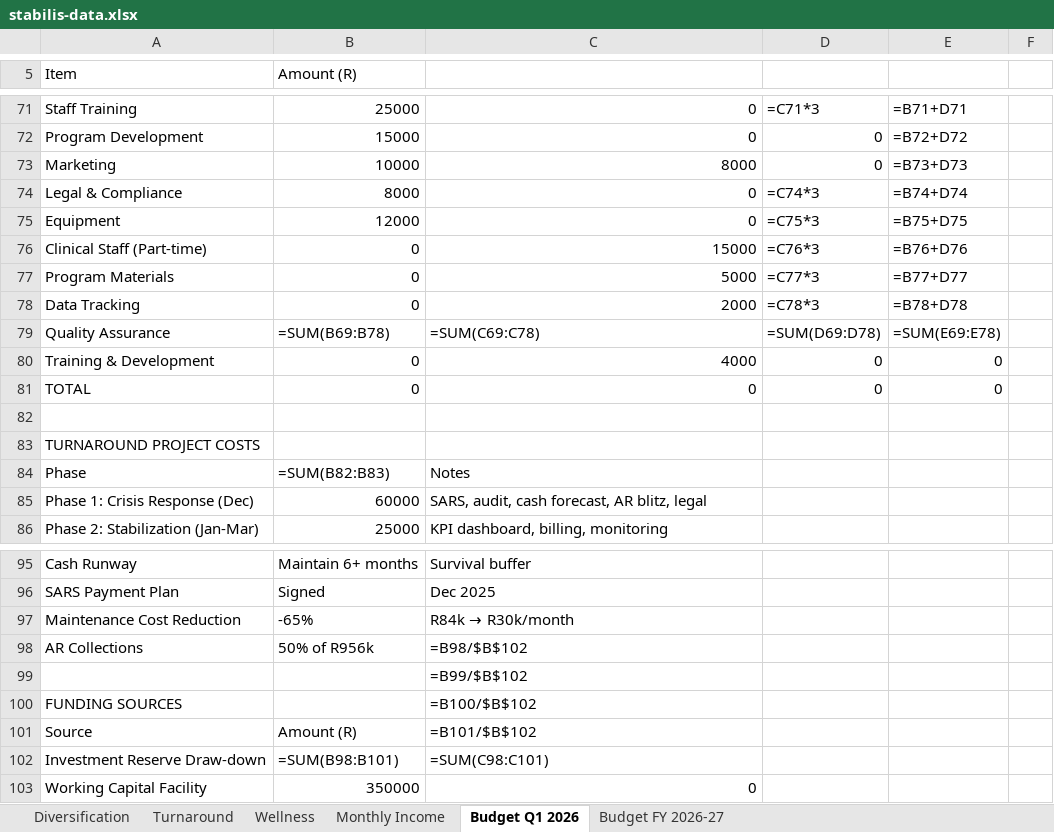
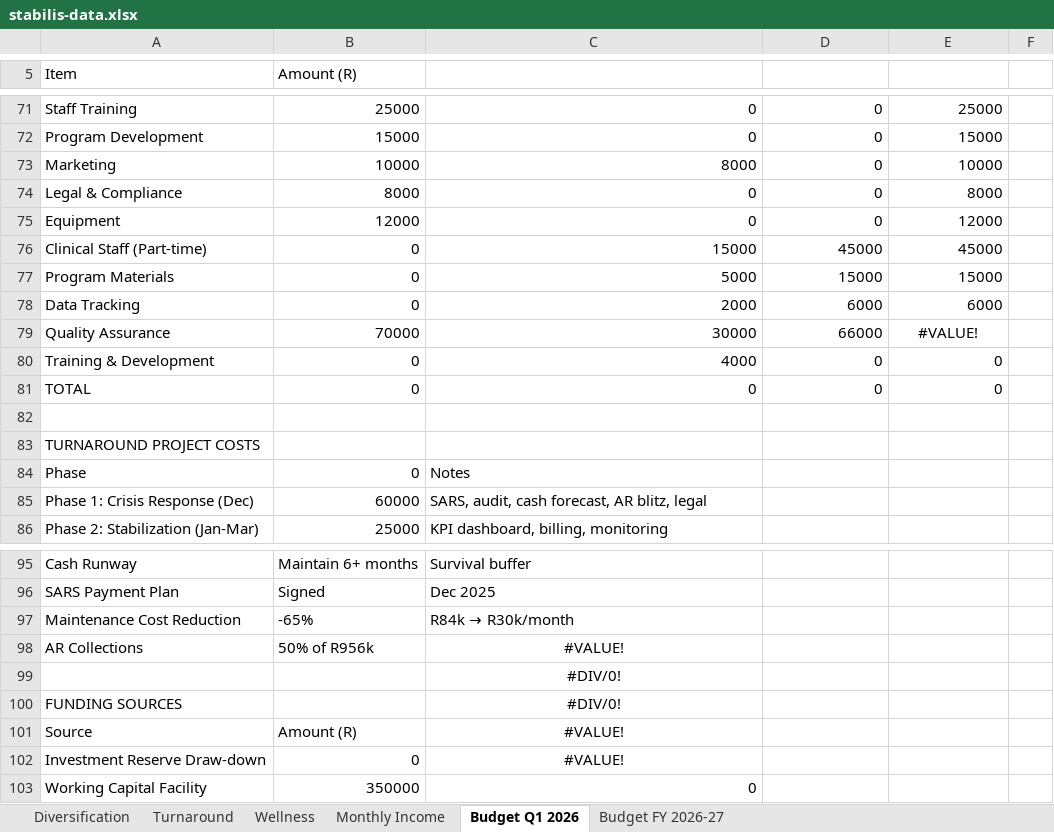
Before and after one commit to Attie17/stabilis-diversification, an Excel workbook: data/stabilis-data.xlsx, sheet Budget Q1 2026, drawn as a sheet; only a part is shown, gaps mark what is left out; values as stored, in another font and other column widths than the file's, no borders; formulas without a stored value are shown as written; removed rows and columns are numbered as before the commit, all else as after; the diff covers the shown part only; the diff names each change by its address in the sheet, - before the commit and + after, or states it on an @@ line.

Commit message:
Excel sync integration: Budget data now syncs from workbook to all reports
- Extended sync script for Q1-2026 and FY-2026-27 budget periods
- Added /api/budget?period=combined endpoint for merged data
- Updated revenue-projection.html: Investment R10.34M (was R3.3M hardcoded)
- Updated cost-analysis.html: Dynamic expenditure cards from database
- Updated budget-actual.html: Real-time budget tracking
- Added /api/sync-budget endpoint for server-side sync
- Added Sync Budget Data button (CEO/FM only) on Executive Dashboard
- All reports now show accurate R10.34M total investment from Excel

```diff
--- a/data/stabilis-data.xlsx (sheet Budget Q1 2026)
+++ b/data/stabilis-data.xlsx (sheet Budget Q1 2026)
-D71: =C71*3
+D71: 0
-E71: =B71+D71
+E71: 25000
-E72: =B72+D72
+E72: 15000
-E73: =B73+D73
+E73: 10000
-D74: =C74*3
+D74: 0
-E74: =B74+D74
+E74: 8000
-D75: =C75*3
+D75: 0
-E75: =B75+D75
+E75: 12000
-D76: =C76*3
+D76: 45000
-E76: =B76+D76
+E76: 45000
-D77: =C77*3
+D77: 15000
-E77: =B77+D77
+E77: 15000
-D78: =C78*3
+D78: 6000
-E78: =B78+D78
+E78: 6000
-row 79: Quality Assurance | =SUM(B69:B78) | =SUM(C69:C78) | =SUM(D69:D78) | =SUM(E69:E78)
+row 79: Quality Assurance | 70000 | 30000 | 66000 | #VALUE!
-B84 (Amount (R)): =SUM(B82:B83)
+B84 (Amount (R)): 0
-C98: =B98/$B$102
+C98: #VALUE!
-C98:C102 alignment: left
+C98:C102 alignment: center
-C99: =B99/$B$102
+C99: #DIV/0!
-C100: =B100/$B$102
+C100: #DIV/0!
-C101: =B101/$B$102
+C101: #VALUE!
-B102 (Amount (R)): =SUM(B98:B101)
+B102 (Amount (R)): 0
-C102: =SUM(C98:C101)
+C102: #VALUE!
```
Also changed, not shown: 2 added rows, 2 removed rows, 42 edited cells and cell formats elsewhere in this sheet, sheet Budget FY 2026-27, 19 other files.
